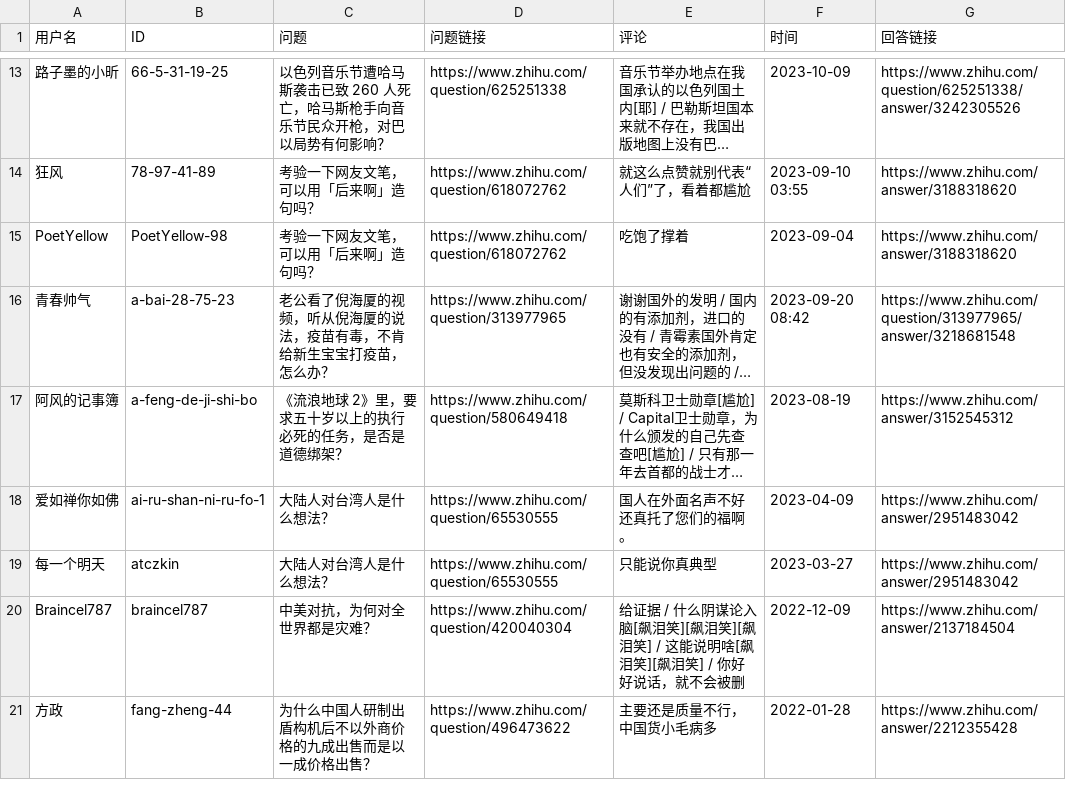
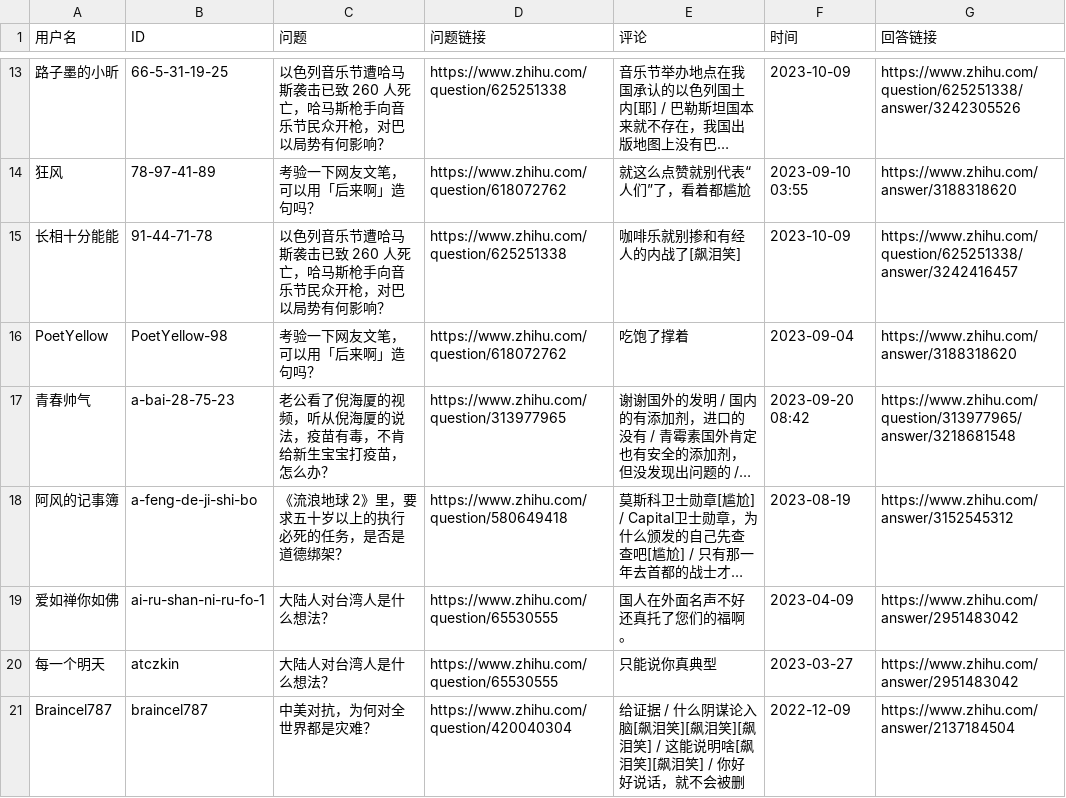
Before and after one commit to blacklisting/zhihu, a CSV file: 境外势力.csv, drawn as a sheet; only a part is shown, gaps mark what is left out; the shorter side is filled out with more unchanged rows; long unchanged cells end in ….

Commit message:
Update with a comment just seen.

```diff
--- a/境外势力.csv
+++ b/境外势力.csv
@@ -14,2 +14,3 @@
 "狂风","78-97-41-89","考验一下网友文笔，可以用「后来啊」造句吗？","https://www.zhihu.com/question/618072762","就这么点赞就别代表“人们”了，看着都尴尬","2023-09-10 03:55","https://www.zhihu.com/answer/3188318620"
+"长相十分能能","91-44-71-78","以色列音乐节遭哈马斯袭击已致 260 人死亡，哈马斯枪手向音乐节民众开枪，对巴以局势有何影响？","https://www.zhihu.com/question/625251338","咖啡乐就别掺和有经人的内战了[飙泪笑]","2023-10-09","https://www.zhihu.com/question/625251338/answer/3242416457"
 "PoetYellow","PoetYellow-98","考验一下网友文笔，可以用「后来啊」造句吗？","https://www.zhihu.com/question/618072762","吃饱了撑着","2023-09-04","https://www.zhihu.com/answer/3188318620"
```
